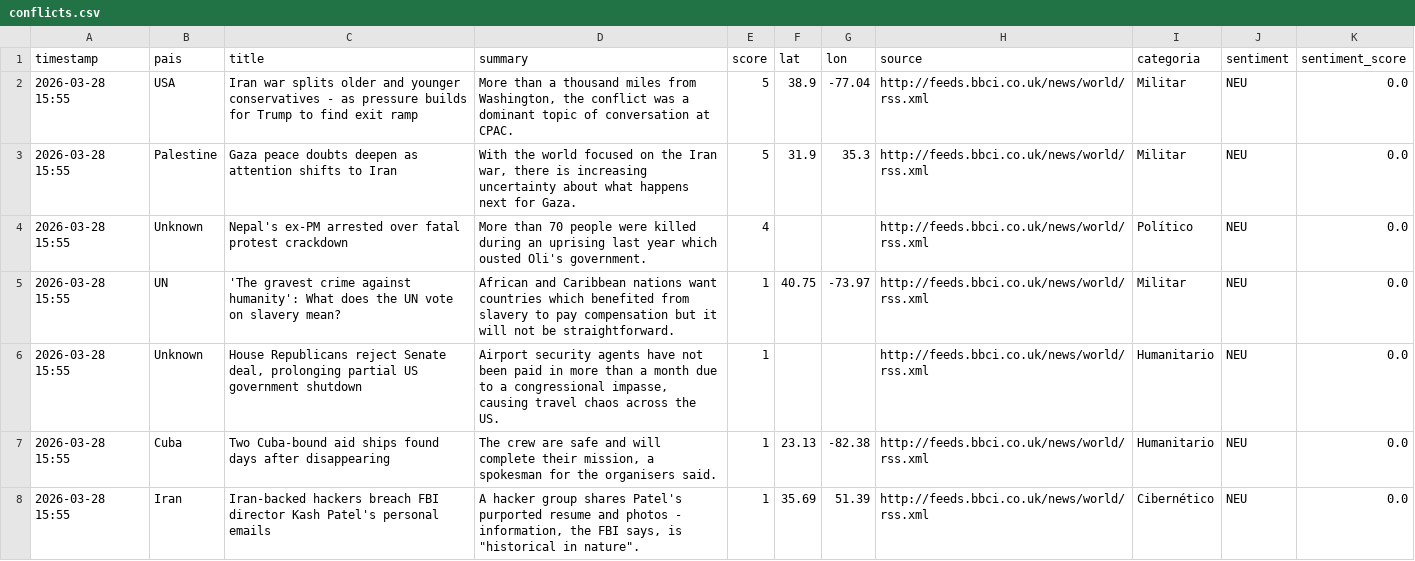
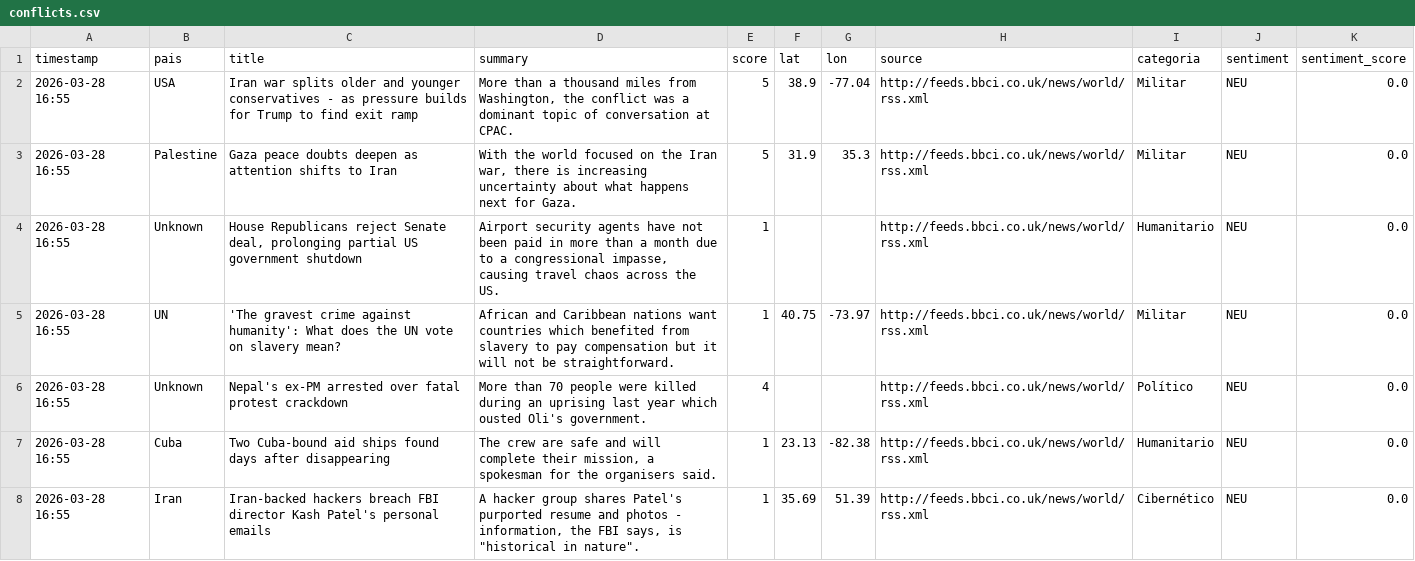
Before and after one commit to mcasrom/sieg-conflicts, a CSV file: data/processed/conflicts.csv, drawn as a sheet; only a part is shown; the diff covers the shown part only.

Commit message:
pipeline: datos 2026-03-28 16:55

```diff
--- a/data/processed/conflicts.csv
+++ b/data/processed/conflicts.csv
@@ -1,8 +1,8 @@
 timestamp,pais,title,summary,score,lat,lon,source,categoria,sentiment,sentiment_score
-2026-03-28 15:55,USA,Iran war splits older and younger conservatives - as pressure builds for Trump to find exit ramp,"More than a thousand miles from Washington, the conflict was a dominant topic of conversation at CPAC.",5,38.9,-77.04,http://feeds.bbci.co.uk/news/world/rss.xml,Militar,NEU,0.0
-2026-03-28 15:55,Palestine,Gaza peace doubts deepen as attention shifts to Iran,"With the world focused on the Iran war, there is increasing uncertainty about what happens next for Gaza.",5,31.9,35.3,http://feeds.bbci.co.uk/news/world/rss.xml,Militar,NEU,0.0
-2026-03-28 15:55,Unknown,Nepal's ex-PM arrested over fatal protest crackdown,More than 70 people were killed during an uprising last year which ousted Oli's government.,4,,,http://feeds.bbci.co.uk/news/world/rss.xml,Político,NEU,0.0
-2026-03-28 15:55,UN,'The gravest crime against humanity': What does the UN vote on slavery mean?,African and Caribbean nations want countries which benefited from slavery to pay compensation but it will not be straightforward.,1,40.75,-73.97,http://feeds.bbci.co.uk/news/world/rss.xml,Militar,NEU,0.0
-2026-03-28 15:55,Unknown,"House Republicans reject Senate deal, prolonging partial US government shutdown","Airport security agents have not been paid in more than a month due to a congressional impasse, causing travel chaos across the US.",1,,,http://feeds.bbci.co.uk/news/world/rss.xml,Humanitario,NEU,0.0
-2026-03-28 15:55,Cuba,Two Cuba-bound aid ships found days after disappearing,"The crew are safe and will complete their mission, a spokesman for the organisers said.",1,23.13,-82.38,http://feeds.bbci.co.uk/news/world/rss.xml,Humanitario,NEU,0.0
-2026-03-28 15:55,Iran,Iran-backed hackers breach FBI director Kash Patel's personal emails,"A hacker group shares Patel's purported resume and photos - information, the FBI says, is ""historical in nature"".",1,35.69,51.39,http://feeds.bbci.co.uk/news/world/rss.xml,Cibernético,NEU,0.0
+2026-03-28 16:55,USA,Iran war splits older and younger conservatives - as pressure builds for Trump to find exit ramp,"More than a thousand miles from Washington, the conflict was a dominant topic of conversation at CPAC.",5,38.9,-77.04,http://feeds.bbci.co.uk/news/world/rss.xml,Militar,NEU,0.0
+2026-03-28 16:55,Palestine,Gaza peace doubts deepen as attention shifts to Iran,"With the world focused on the Iran war, there is increasing uncertainty about what happens next for Gaza.",5,31.9,35.3,http://feeds.bbci.co.uk/news/world/rss.xml,Militar,NEU,0.0
+2026-03-28 16:55,Unknown,"House Republicans reject Senate deal, prolonging partial US government shutdown","Airport security agents have not been paid in more than a month due to a congressional impasse, causing travel chaos across the US.",1,,,http://feeds.bbci.co.uk/news/world/rss.xml,Humanitario,NEU,0.0
+2026-03-28 16:55,UN,'The gravest crime against humanity': What does the UN vote on slavery mean?,African and Caribbean nations want countries which benefited from slavery to pay compensation but it will not be straightforward.,1,40.75,-73.97,http://feeds.bbci.co.uk/news/world/rss.xml,Militar,NEU,0.0
+2026-03-28 16:55,Unknown,Nepal's ex-PM arrested over fatal protest crackdown,More than 70 people were killed during an uprising last year which ousted Oli's government.,4,,,http://feeds.bbci.co.uk/news/world/rss.xml,Político,NEU,0.0
+2026-03-28 16:55,Cuba,Two Cuba-bound aid ships found days after disappearing,"The crew are safe and will complete their mission, a spokesman for the organisers said.",1,23.13,-82.38,http://feeds.bbci.co.uk/news/world/rss.xml,Humanitario,NEU,0.0
+2026-03-28 16:55,Iran,Iran-backed hackers breach FBI director Kash Patel's personal emails,"A hacker group shares Patel's purported resume and photos - information, the FBI says, is ""historical in nature"".",1,35.69,51.39,http://feeds.bbci.co.uk/news/world/rss.xml,Cibernético,NEU,0.0
```
Also changed, not shown: 5 added rows, 3 removed rows and 46 edited cells elsewhere in this file.
